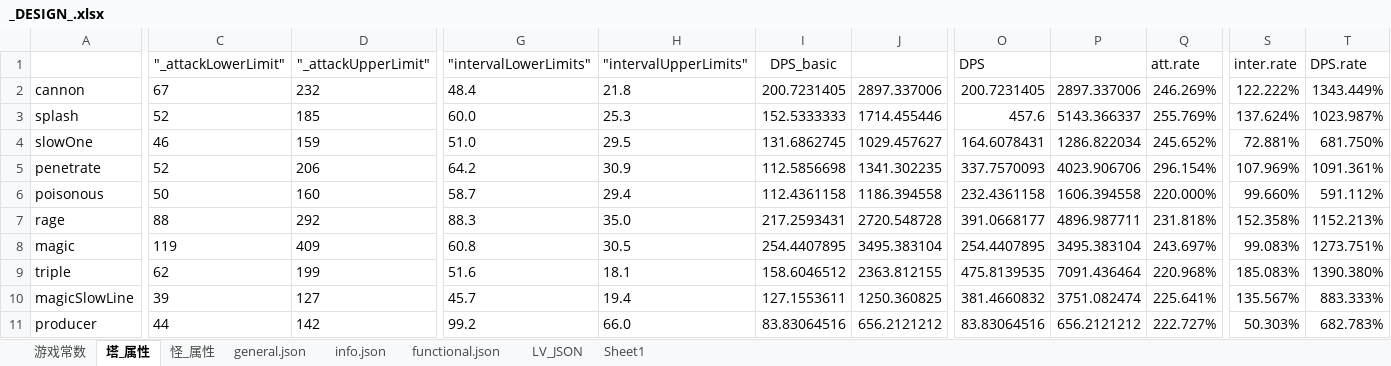
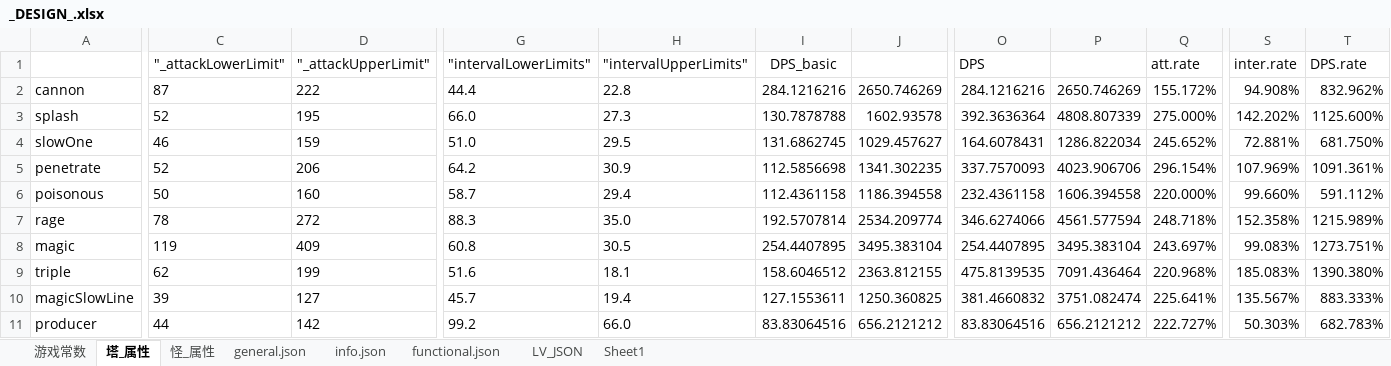
Before and after one commit to Crasader/ColorDefence, an Excel workbook: _DESIGN_.xlsx, sheet 塔_属性, drawn as a sheet; only a part is shown, gaps mark what is left out; values as stored, in another font and other column widths than the file's, no borders; conditional formats not drawn; the diff covers the shown part only; the diff names each change by its address in the sheet, - before the commit and + after, or states it on an @@ line.

Commit message:
1.补充更新xls文件

```diff
--- a/_DESIGN_.xlsx (sheet 塔_属性)
+++ b/_DESIGN_.xlsx (sheet 塔_属性)
-C2 ("_attackLowerLimit"): 67
+C2 ("_attackLowerLimit"): 87
-D2 ("_attackUpperLimit"): 232
+D2 ("_attackUpperLimit"): 222
-G2 ("intervalLowerLimits"): 48.4
+G2 ("intervalLowerLimits"): 44.4
-H2 ("intervalUpperLimits"): 21.8
+H2 ("intervalUpperLimits"): 22.8
-I2 (DPS_basic): 200.7231405
+I2 (DPS_basic): 284.1216216
-J2: 2897.337006
+J2: 2650.746269
-O2 (DPS): 200.7231405
+O2 (DPS): 284.1216216
-P2: 2897.337006
+P2: 2650.746269
-Q2 (att.rate): 246.269%
+Q2 (att.rate): 155.172%
-S2 (inter.rate): 122.222%
+S2 (inter.rate): 94.908%
-T2 (DPS.rate): 1343.449%
+T2 (DPS.rate): 832.962%
-D3 ("_attackUpperLimit"): 185
+D3 ("_attackUpperLimit"): 195
-G3 ("intervalLowerLimits"): 60.0
+G3 ("intervalLowerLimits"): 66.0
-H3 ("intervalUpperLimits"): 25.3
+H3 ("intervalUpperLimits"): 27.3
-I3 (DPS_basic): 152.5333333
+I3 (DPS_basic): 130.7878788
-J3: 1714.455446
+J3: 1602.93578
-O3 (DPS): 457.6
+O3 (DPS): 392.3636364
-P3: 5143.366337
+P3: 4808.807339
-Q3 (att.rate): 255.769%
+Q3 (att.rate): 275.000%
-S3 (inter.rate): 137.624%
+S3 (inter.rate): 142.202%
-T3 (DPS.rate): 1023.987%
+T3 (DPS.rate): 1125.600%
-C7 ("_attackLowerLimit"): 88
+C7 ("_attackLowerLimit"): 78
-D7 ("_attackUpperLimit"): 292
+D7 ("_attackUpperLimit"): 272
-I7 (DPS_basic): 217.2593431
+I7 (DPS_basic): 192.5707814
-J7: 2720.548728
+J7: 2534.209774
-O7 (DPS): 391.0668177
+O7 (DPS): 346.6274066
-P7: 4896.987711
+P7: 4561.577594
-Q7 (att.rate): 231.818%
+Q7 (att.rate): 248.718%
-T7 (DPS.rate): 1152.213%
+T7 (DPS.rate): 1215.989%
```
Also changed, not shown: 13 edited cells elsewhere in this sheet, sheet general.json, charts or pictures.
